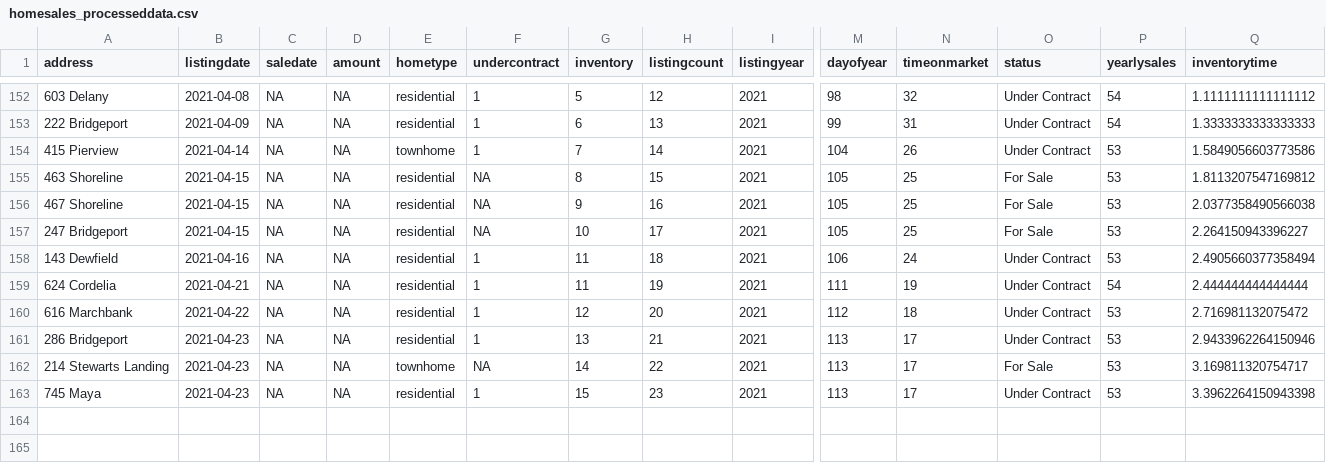
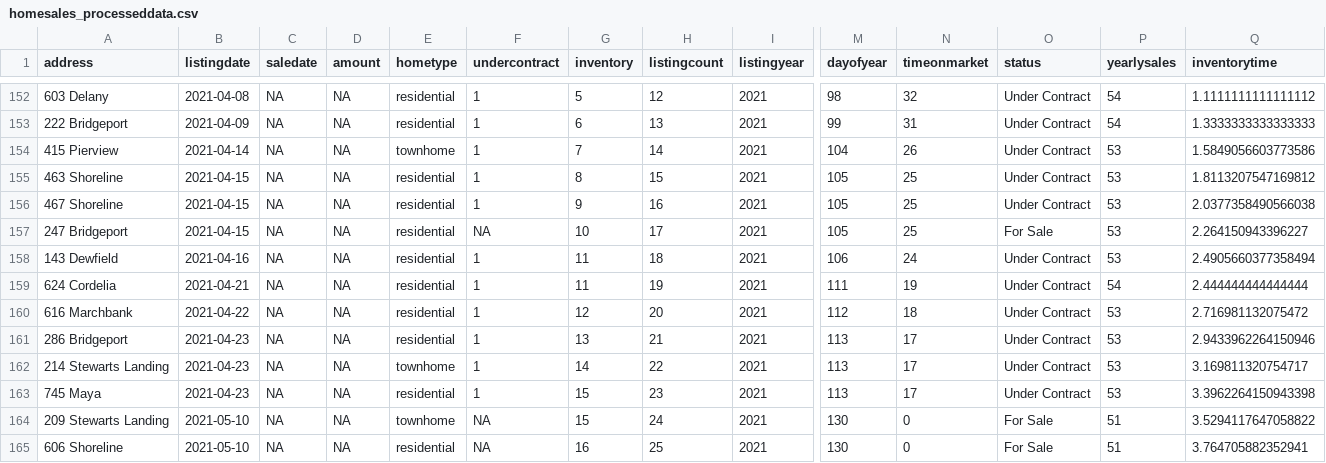
Before and after one commit to robhanssen/glenlake-homesales-old, a CSV file: data/homesales_processeddata.csv, drawn as a sheet; only a part is shown, gaps mark what is left out; rows hold the shown columns only; the diff names each change by its address in the sheet, - before the commit and + after, or states it on an @@ line.

```diff
--- a/data/homesales_processeddata.csv
+++ b/data/homesales_processeddata.csv
-F155:F156 (undercontract): NA
+F155:F156 (undercontract): 1
-O155:O156 (status): For Sale
+O155:O156 (status): Under Contract
-F162 (undercontract): NA
+F162 (undercontract): 1
-O162 (status): For Sale
+O162 (status): Under Contract
+row 164: 209 Stewarts Landing | 2021-05-10 | NA | NA | townhome | NA | 15 | 24 | 2021 | 130 | 0 | For Sale | 51 | 3.5294117647058822
+row 165: 606 Shoreline | 2021-05-10 | NA | NA | residential | NA | 16 | 25 | 2021 | 130 | 0 | For Sale | 51 | 3.764705882352941
```
Also changed, not shown: data/listing-overview-by-year.csv, data/median-time-on-market.csv, 16 other files.
